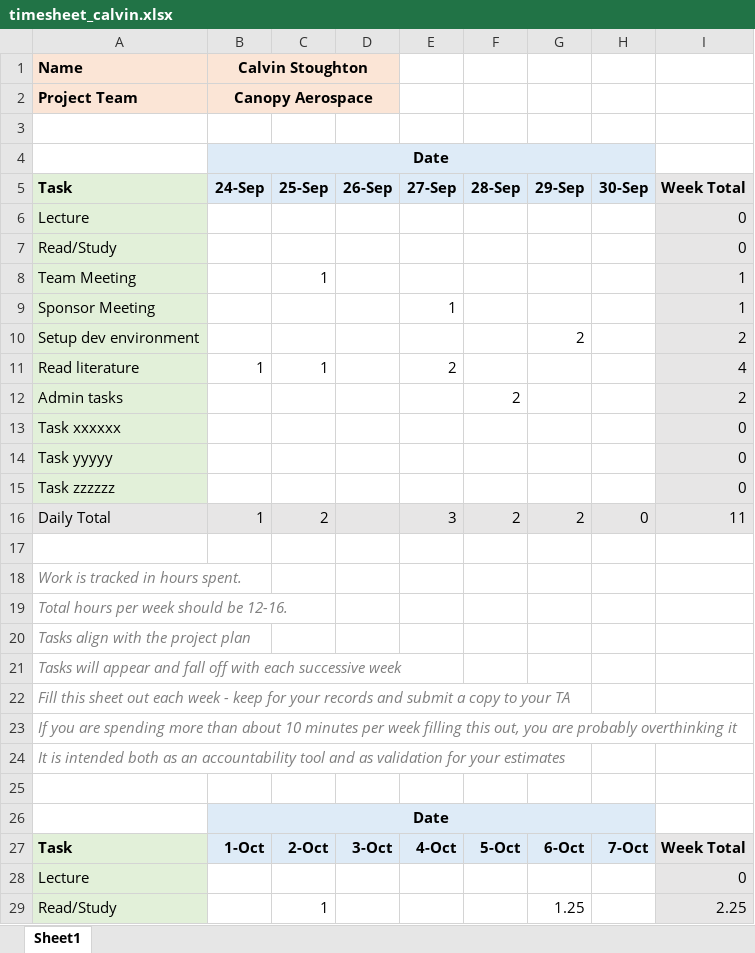
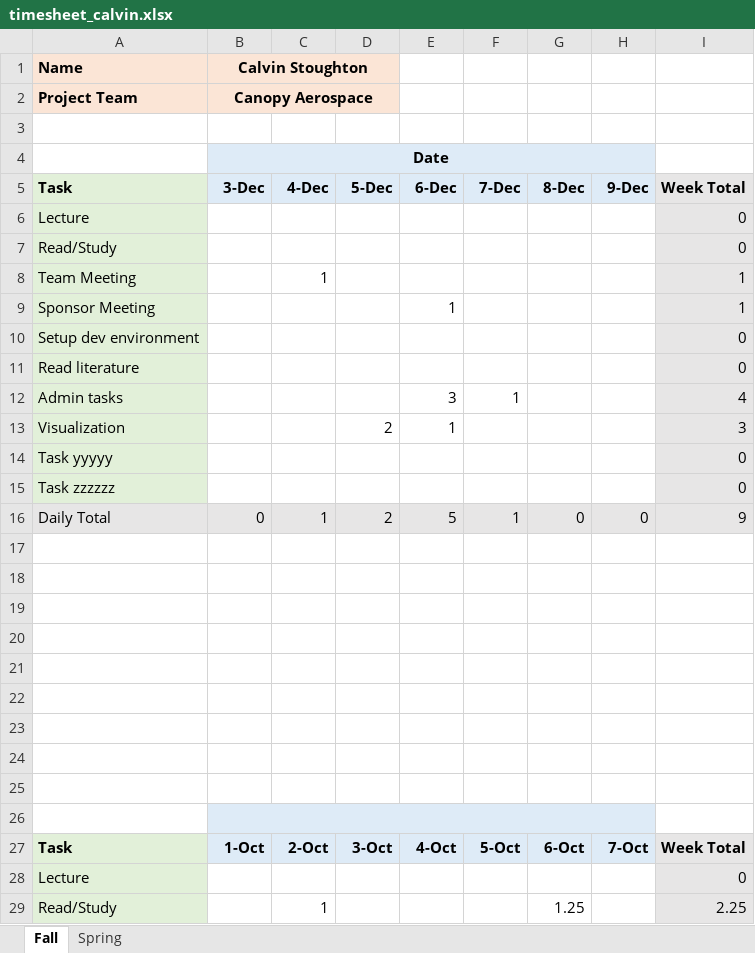
Before and after one commit to canopy-capstone/admin, an Excel workbook: timesheets/calvin/timesheet_calvin.xlsx, sheet Fall, drawn as a sheet; only a part is shown; values as stored, in another font and other column widths than the file's, no borders; removed rows and columns are numbered as before the commit, all else as after; the diff names each change by its address in the sheet, - before the commit and + after, or states it on an @@ line.

```diff
--- a/timesheets/calvin/timesheet_calvin.xlsx (sheet Fall)
+++ b/timesheets/calvin/timesheet_calvin.xlsx (sheet Fall)
-sheet tab: Sheet1
+sheet tab: Fall
+sheet tab: Spring
-row 5: Task | 24-Sep | 25-Sep | 26-Sep | 27-Sep | 28-Sep | 29-Sep | 30-Sep | Week Total
+row 5: Task | 3-Dec | 4-Dec | 5-Dec | 6-Dec | 7-Dec | 8-Dec | 9-Dec | Week Total
-G10: 2
+G10: (empty)
-I10: 2
+I10: 0
-row 11: Read literature | 1 | 1 |  | 2 |  |  |  | 4
-row 12: Admin tasks |  |  |  |  | 2 |  |  | 2
-A11 (Name): Task xxxxxx
+A11 (Name): Read literature
+row 12: Admin tasks |  |  |  | 3 | 1 |  |  | 4
+row 13: Visualization |  |  | 2 | 1 |  |  |  | 3
-row 16: Daily Total | 1 | 2 |  | 3 | 2 | 2 | 0 | 11
+row 16: Daily Total | 0 | 1 | 2 | 5 | 1 | 0 | 0 | 9
-row 18: Work is tracked in hours spent.
-row 19: Total hours per week should be 12-16.
-row 20: Tasks align with the project plan
-row 21: Tasks will appear and fall off with each successive week
-row 22: Fill this sheet out each week - keep for your records and submit a copy to your TA
-row 23: If you are spending more than about 10 minutes per week filling this out, you are probably overthinking it
-row 24: It is intended both as an accountability tool and as validation for your estimates
-B19 (Calvin Stoughton): Date
+B19 (Calvin Stoughton): (empty)
-B19:H19 fill: #DEEBF7
+B19:H19 fill: none
-B26:H26 merged
+row 20: (empty)
+row 21: (empty)
+row 22: (empty)
+row 23: (empty)
+row 24: (empty)
+row 25: (empty)
+row 26: (empty)
```
